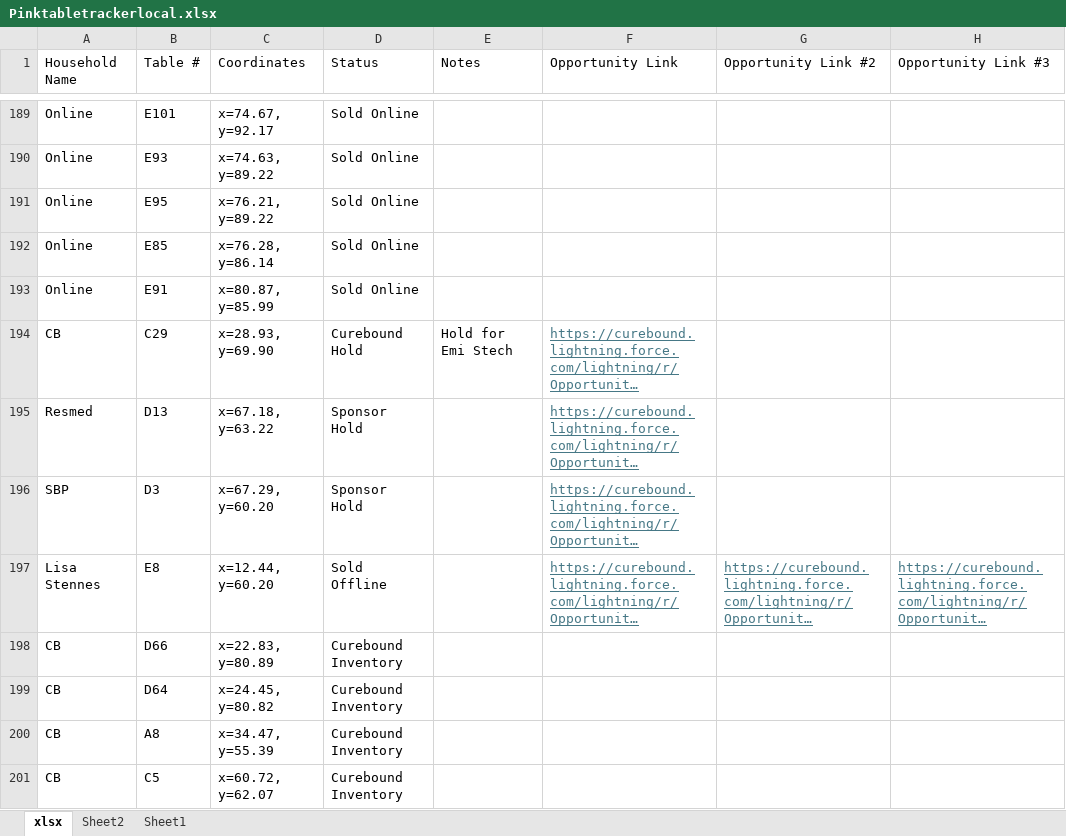
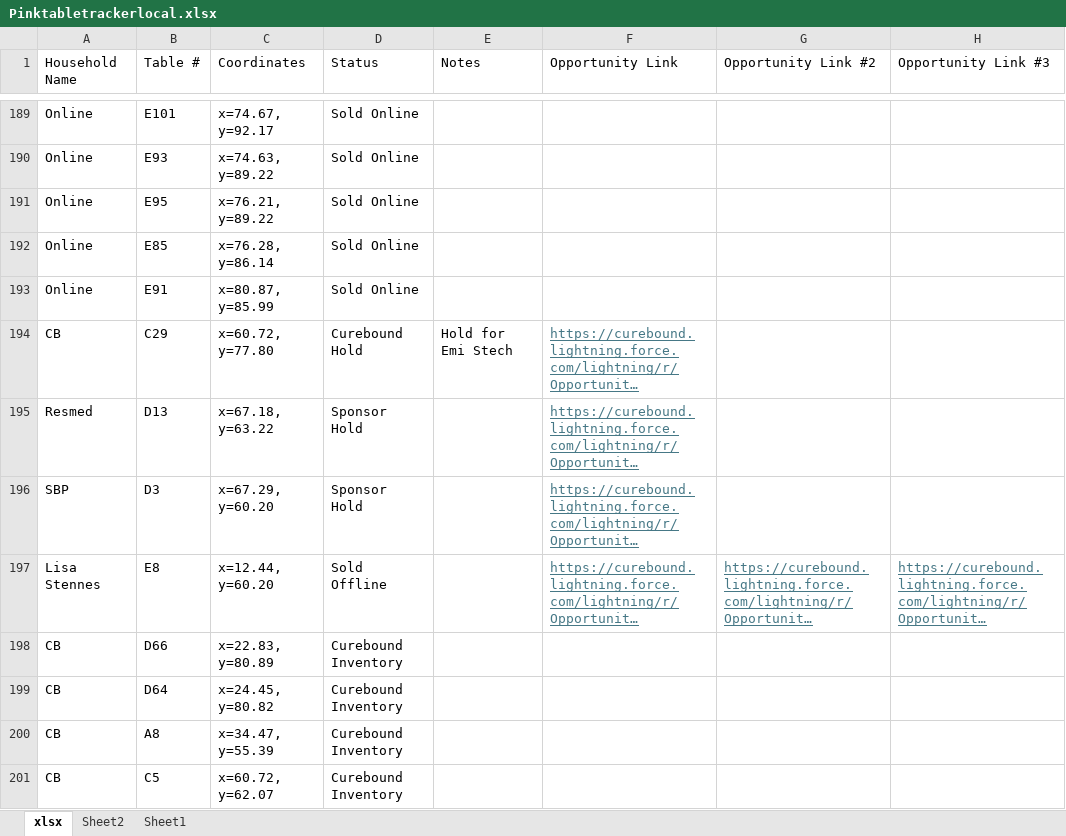
Before and after one commit to jestr-collab/TableTracker, an Excel workbook: Pinktabletrackerlocal.xlsx, sheet xlsx, drawn as a sheet; only a part is shown, gaps mark what is left out; long unchanged cells end in …; values as stored, in another font and other column widths than the file's, no borders; the diff names each change by its address in the sheet, - before the commit and + after, or states it on an @@ line.

Commit message:
Update local seating data

```diff
--- a/Pinktabletrackerlocal.xlsx (sheet xlsx)
+++ b/Pinktabletrackerlocal.xlsx (sheet xlsx)
-C194 (Coordinates): x=28.93, y=69.90
+C194 (Coordinates): x=60.72, y=77.80
```
